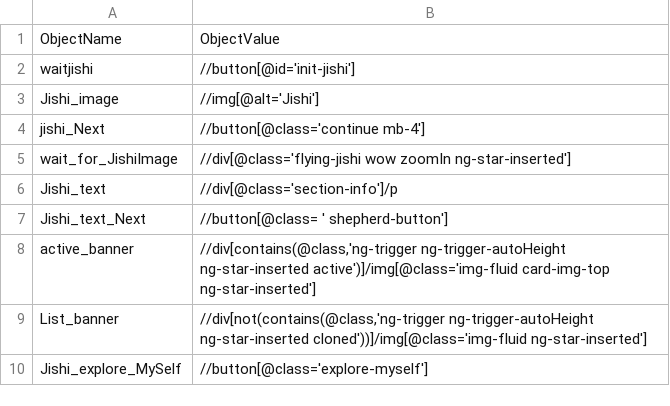
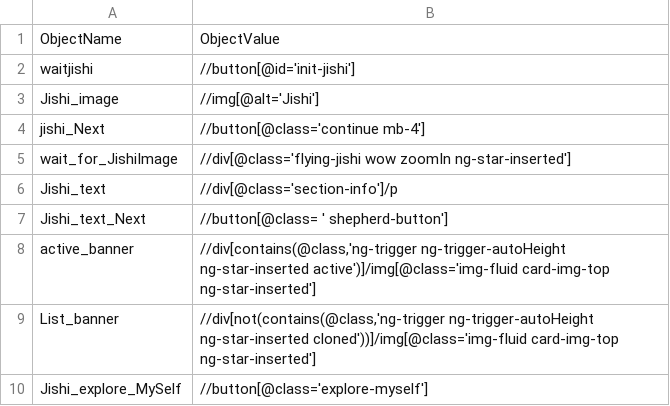
Before and after one commit to Vinod-Kumar-R/AutomationTesting, a CSV file: ConfigurationFolder/TestObject_mobile.csv, drawn as a sheet.

Commit message:
add the Real Mobile devices properties and test one round

```diff
--- a/ConfigurationFolder/TestObject_mobile.csv
+++ b/ConfigurationFolder/TestObject_mobile.csv
@@ -8,3 +8,3 @@ Jishi_text_Next,//button[@class= ' shepherd-button']
 active_banner,"//div[contains(@class,'ng-trigger ng-trigger-autoHeight ng-star-inserted active')]/img[@class='img-fluid card-img-top ng-star-inserted']"
-List_banner,"//div[not(contains(@class,'ng-trigger ng-trigger-autoHeight ng-star-inserted cloned'))]/img[@class='img-fluid ng-star-inserted']"
+List_banner,"//div[not(contains(@class,'ng-trigger ng-trigger-autoHeight ng-star-inserted cloned'))]/img[@class='img-fluid card-img-top ng-star-inserted']"
 Jishi_explore_MySelf,//button[@class='explore-myself']
```
Also changed, not shown: ConfigurationFolder/TestObject_web.csv, 7 other files.
